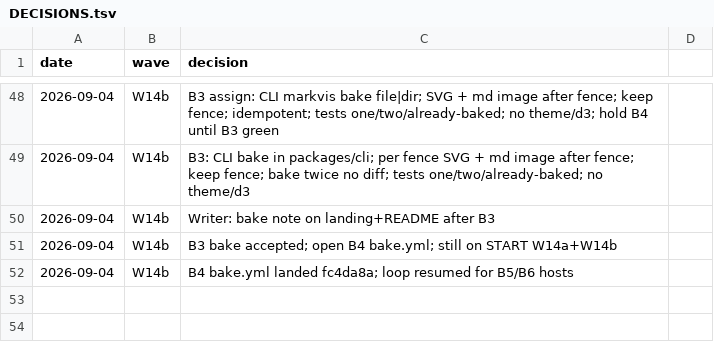
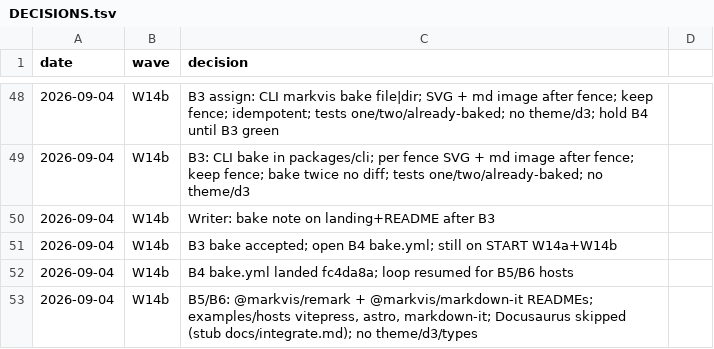
Before and after one commit to geekplux/markvis, a TSV file: DECISIONS.tsv, drawn as a sheet; only a part is shown, gaps mark what is left out; the diff names each change by its address in the sheet, - before the commit and + after, or states it on an @@ line.

Commit message:
feat(hosts): remark and markdown-it packages plus host examples
README + files on @markvis/remark and @markvis/markdown-it.
examples/hosts for vitepress, astro, markdown-it (svg+table).
Docusaurus skipped; stub in docs/integrate.md.

```diff
--- a/DECISIONS.tsv
+++ b/DECISIONS.tsv
+row 53: 2026-09-04 | W14b | B5/B6: @markvis/remark + @markvis/markdown-it READMEs; examples/hosts vitepress, astro, markdown-it; Docusaurus skipped (stub docs/integrate.md); no theme/d3/types
```
Also changed, not shown: 18 other files.
